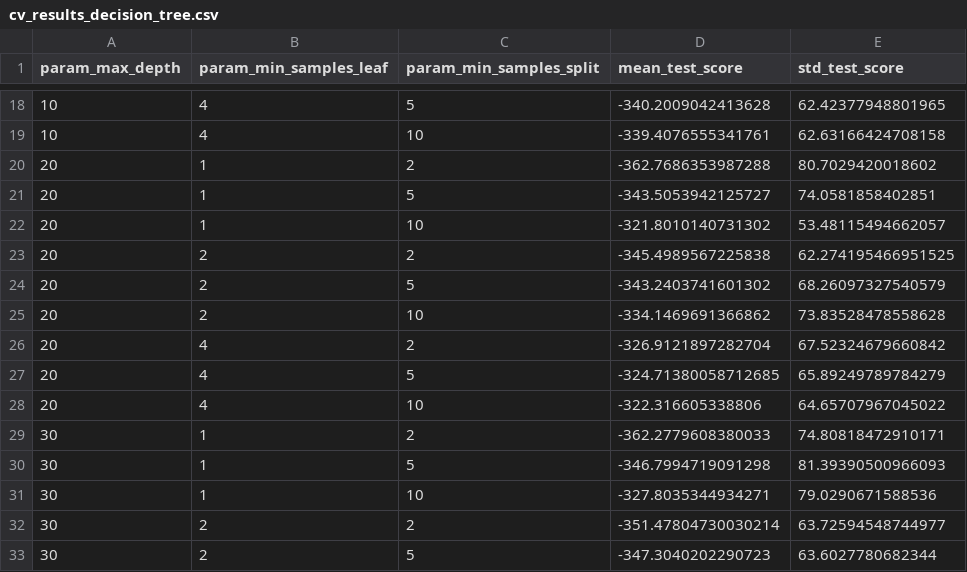
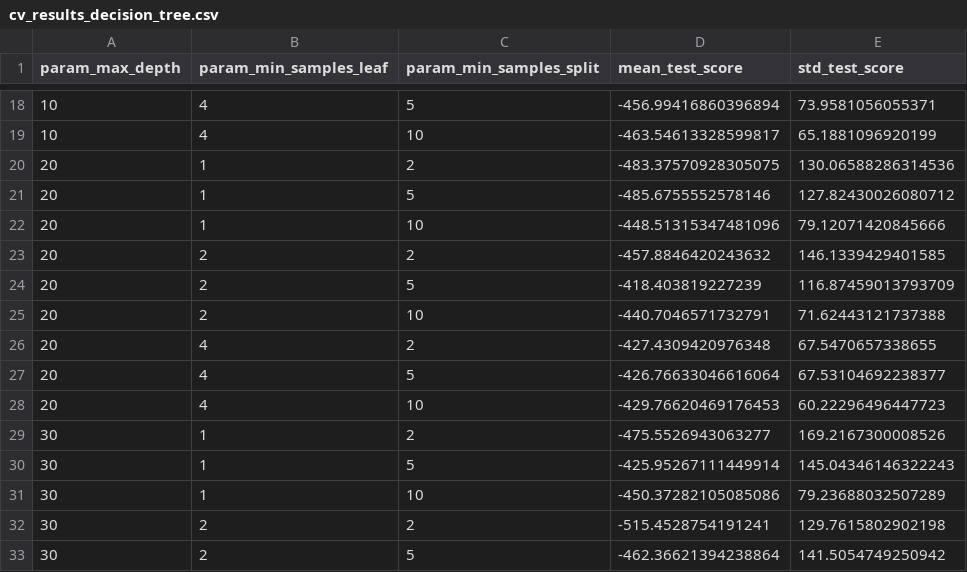
Before and after one commit to djava/Tetris-Evaluation-ML, a CSV file: model_pkls/cv_results_decision_tree.csv, drawn as a sheet; only a part is shown, gaps mark what is left out; the diff covers the shown part only.

```diff
--- a/model_pkls/cv_results_decision_tree.csv
+++ b/model_pkls/cv_results_decision_tree.csv
@@ -18,16 +18,16 @@ param_max_depth,param_min_samples_leaf,param_min_samples_split,mean_test_score,s
-10,4,5,-340.2009042413628,62.42377948801965
-10,4,10,-339.4076555341761,62.63166424708158
-20,1,2,-362.7686353987288,80.7029420018602
-20,1,5,-343.5053942125727,74.0581858402851
-20,1,10,-321.8010140731302,53.48115494662057
-20,2,2,-345.4989567225838,62.274195466951525
-20,2,5,-343.2403741601302,68.26097327540579
-20,2,10,-334.1469691366862,73.83528478558628
-20,4,2,-326.9121897282704,67.52324679660842
-20,4,5,-324.71380058712685,65.89249789784279
-20,4,10,-322.316605338806,64.65707967045022
-30,1,2,-362.2779608380033,74.80818472910171
-30,1,5,-346.7994719091298,81.39390500966093
-30,1,10,-327.8035344934271,79.0290671588536
-30,2,2,-351.47804730030214,63.72594548744977
-30,2,5,-347.3040202290723,63.6027780682344
+10,4,5,-456.99416860396894,73.9581056055371
+10,4,10,-463.54613328599817,65.1881096920199
+20,1,2,-483.37570928305075,130.06588286314536
+20,1,5,-485.6755552578146,127.82430026080712
+20,1,10,-448.51315347481096,79.12071420845666
+20,2,2,-457.8846420243632,146.1339429401585
+20,2,5,-418.403819227239,116.87459013793709
+20,2,10,-440.7046571732791,71.62443121737388
+20,4,2,-427.4309420976348,67.5470657338655
+20,4,5,-426.76633046616064,67.53104692238377
+20,4,10,-429.76620469176453,60.22296496447723
+30,1,2,-475.5526943063277,169.2167300008526
+30,1,5,-425.95267111449914,145.04346146322243
+30,1,10,-450.37282105085086,79.23688032507289
+30,2,2,-515.4528754191241,129.7615802902198
+30,2,5,-462.36621394238864,141.5054749250942
```
Also changed, not shown: 58 edited cells elsewhere in this file, 15 other files.
